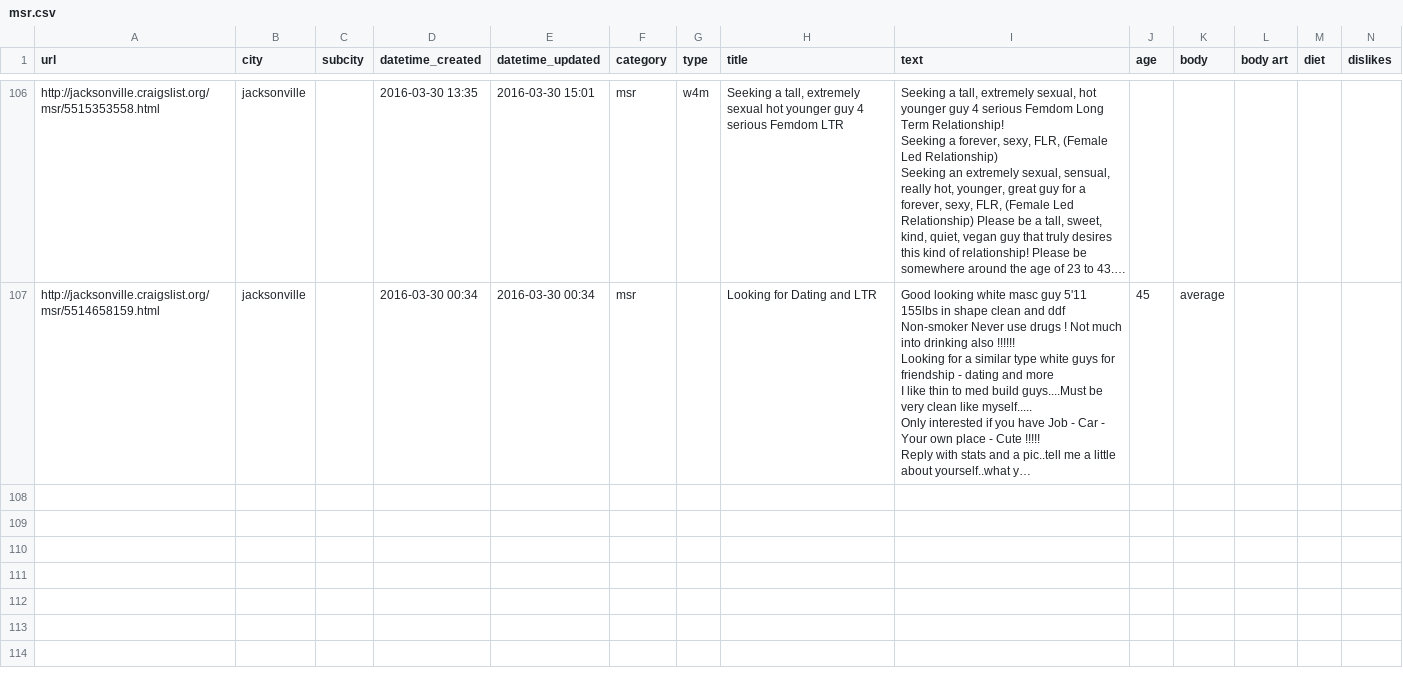
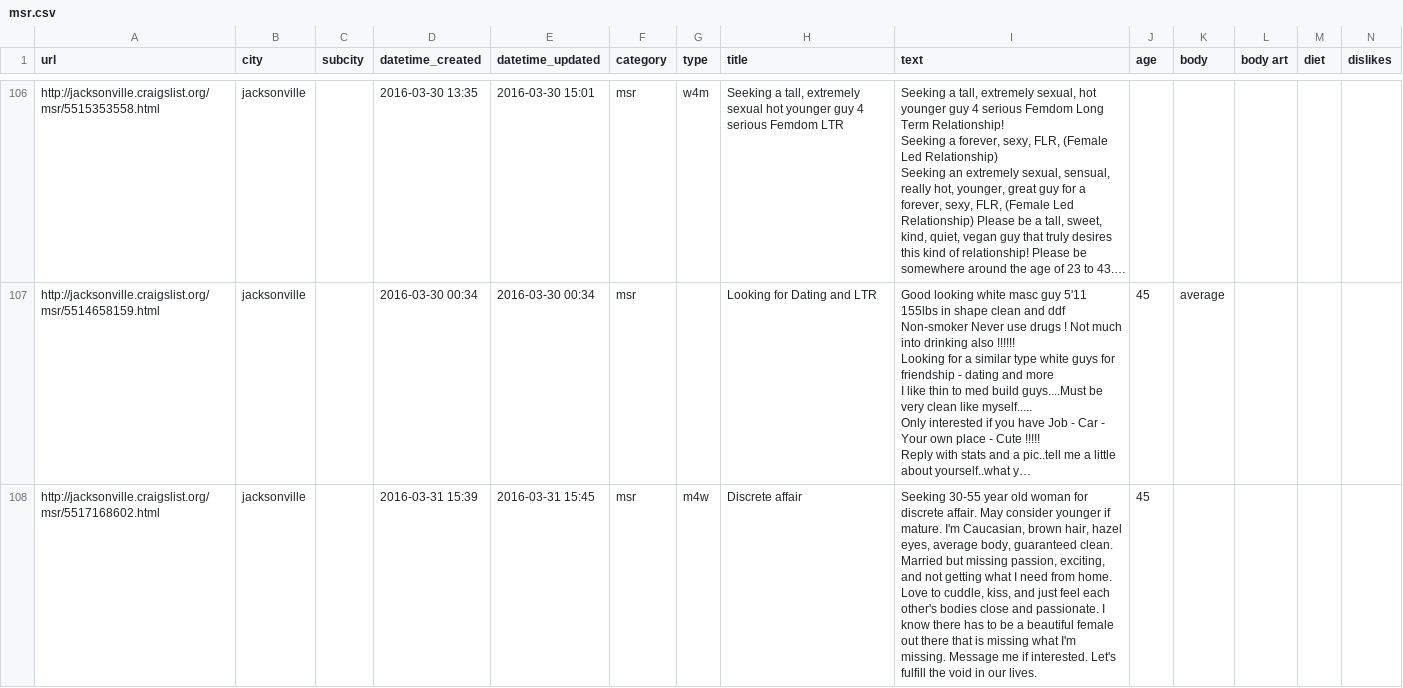
Before and after one commit to phucanhapril/craigslove, a CSV file: results/jacksonville/msr.csv, drawn as a sheet; only a part is shown, gaps mark what is left out; long unchanged cells end in …; rows hold the shown columns only; the diff names each change by its address in the sheet, - before the commit and + after, or states it on an @@ line.

```diff
--- a/results/jacksonville/msr.csv
+++ b/results/jacksonville/msr.csv
+row 108: http://jacksonville.craigslist.org/msr/5517168602.html | jacksonville |  | 2016-03-31 15:39 | 2016-03-31 15:45 | msr | m4w | Discrete affair | Seeking 30-55 year old woman for discrete affair. May consider younger if mature. I'm Caucasian, brown hair, hazel eyes, average body, guaranteed clean. Married but missing passion, exciting, and not getting what I need from home. Love to cuddle, kiss, and just feel each other's bodies close and passionate. I know there has to be a beautiful female out there that is missing what I'm missing. Message me if interested. Let's fulfill the void in our lives. | 45
```
Also changed, not shown: results/jacksonville/w4w.csv, results/minneapolis/w4m.csv, 21 other files.
